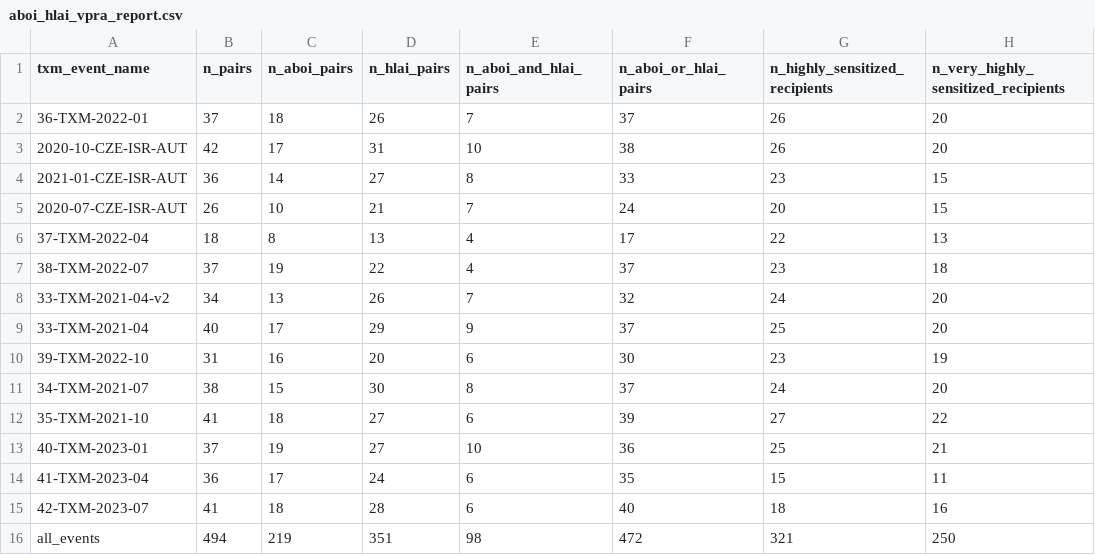
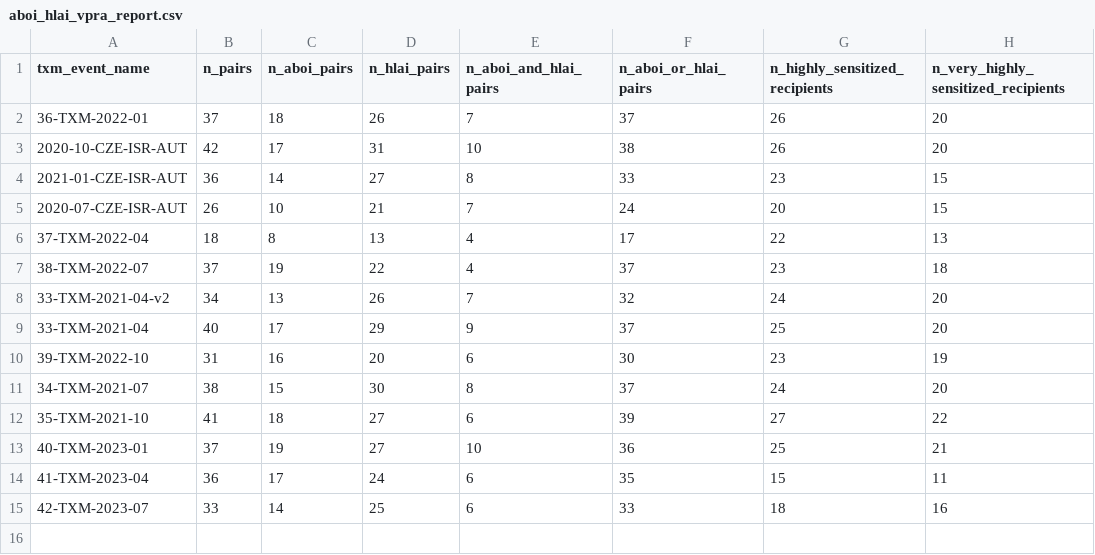
Before and after one commit to mild-blue/txmatching, a CSV file: local_testing_utilities/aboi_hlai_vpra_report.csv, drawn as a sheet.

```diff
--- a/local_testing_utilities/aboi_hlai_vpra_report.csv
+++ b/local_testing_utilities/aboi_hlai_vpra_report.csv
@@ -14,3 +14,2 @@ txm_event_name,n_pairs,n_aboi_pairs,n_hlai_pairs,n_aboi_and_hlai_pairs,n_aboi_or
 41-TXM-2023-04,36,17,24,6,35,15,11
-42-TXM-2023-07,41,18,28,6,40,18,16
-all_events,494,219,351,98,472,321,250
+42-TXM-2023-07,33,14,25,6,33,18,16
```
Also changed, not shown: local_testing_utilities/vpras.csv, 1 other file.
